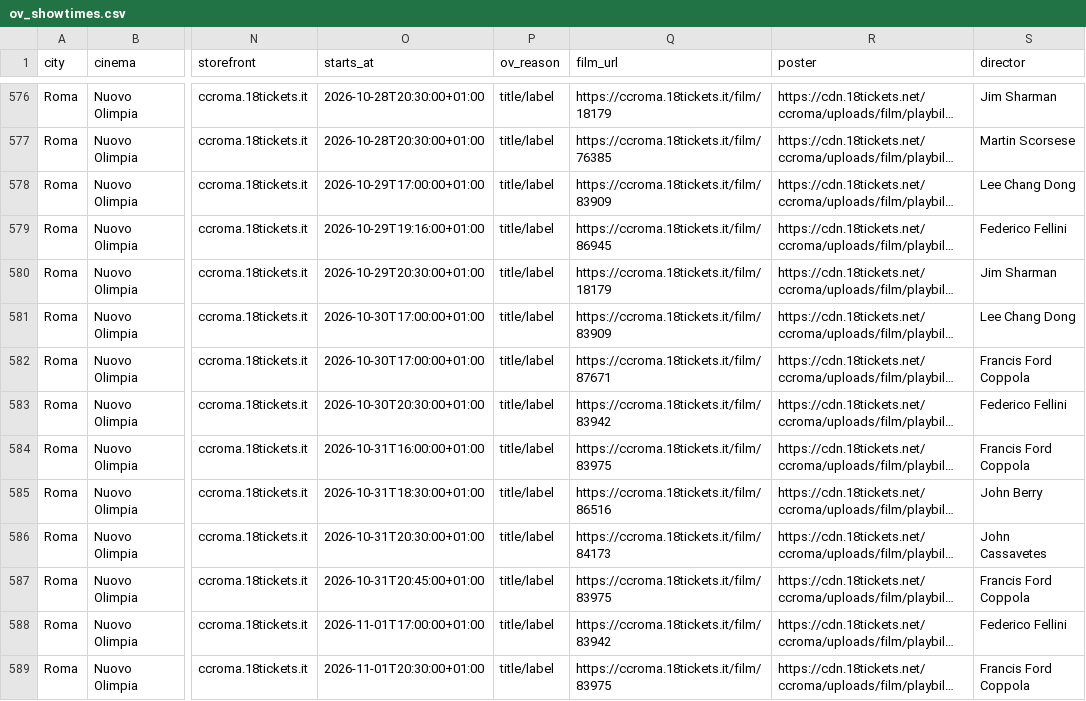
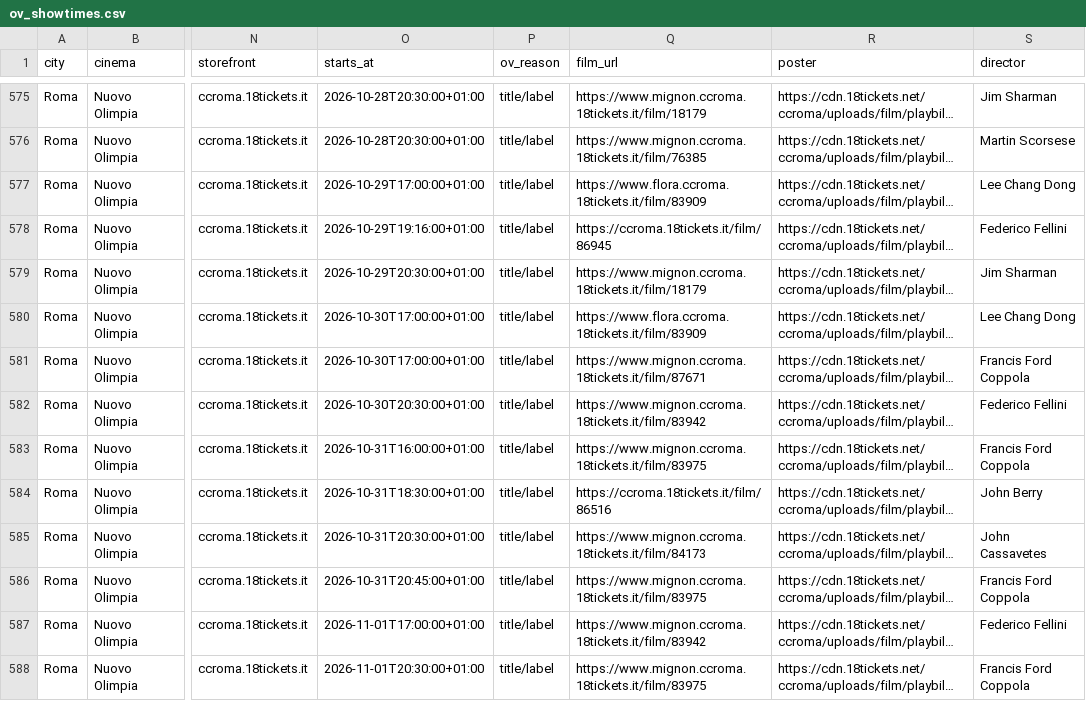
Before and after one commit to ricci-fraaancesco/film-ov, a CSV file: data/ov_showtimes.csv, drawn as a sheet; only a part is shown, gaps mark what is left out; long unchanged cells end in …; addresses are those after the commit; the diff covers the shown part only; the diff names each change by its address in the sheet, - before the commit and + after, or states it on an @@ line.

```diff
--- a/data/ov_showtimes.csv
+++ b/data/ov_showtimes.csv
-Q575 (film_url): https://ccroma.18tickets.it/film/18179
+Q575 (film_url): https://www.mignon.ccroma.18tickets.it/film/18179
-Q576 (film_url): https://ccroma.18tickets.it/film/76385
+Q576 (film_url): https://www.mignon.ccroma.18tickets.it/film/76385
-Q577 (film_url): https://ccroma.18tickets.it/film/83909
+Q577 (film_url): https://www.flora.ccroma.18tickets.it/film/83909
-Q579 (film_url): https://ccroma.18tickets.it/film/18179
+Q579 (film_url): https://www.mignon.ccroma.18tickets.it/film/18179
-Q580 (film_url): https://ccroma.18tickets.it/film/83909
+Q580 (film_url): https://www.flora.ccroma.18tickets.it/film/83909
-Q581 (film_url): https://ccroma.18tickets.it/film/87671
+Q581 (film_url): https://www.mignon.ccroma.18tickets.it/film/87671
-Q582 (film_url): https://ccroma.18tickets.it/film/83942
+Q582 (film_url): https://www.mignon.ccroma.18tickets.it/film/83942
-Q583 (film_url): https://ccroma.18tickets.it/film/83975
+Q583 (film_url): https://www.mignon.ccroma.18tickets.it/film/83975
-Q585 (film_url): https://ccroma.18tickets.it/film/84173
+Q585 (film_url): https://www.mignon.ccroma.18tickets.it/film/84173
-Q586 (film_url): https://ccroma.18tickets.it/film/83975
+Q586 (film_url): https://www.mignon.ccroma.18tickets.it/film/83975
-Q587 (film_url): https://ccroma.18tickets.it/film/83942
+Q587 (film_url): https://www.mignon.ccroma.18tickets.it/film/83942
-Q588 (film_url): https://ccroma.18tickets.it/film/83975
+Q588 (film_url): https://www.mignon.ccroma.18tickets.it/film/83975
```
Also changed, not shown: 1 removed row and 94 edited cells elsewhere in this file, 2 other files.
